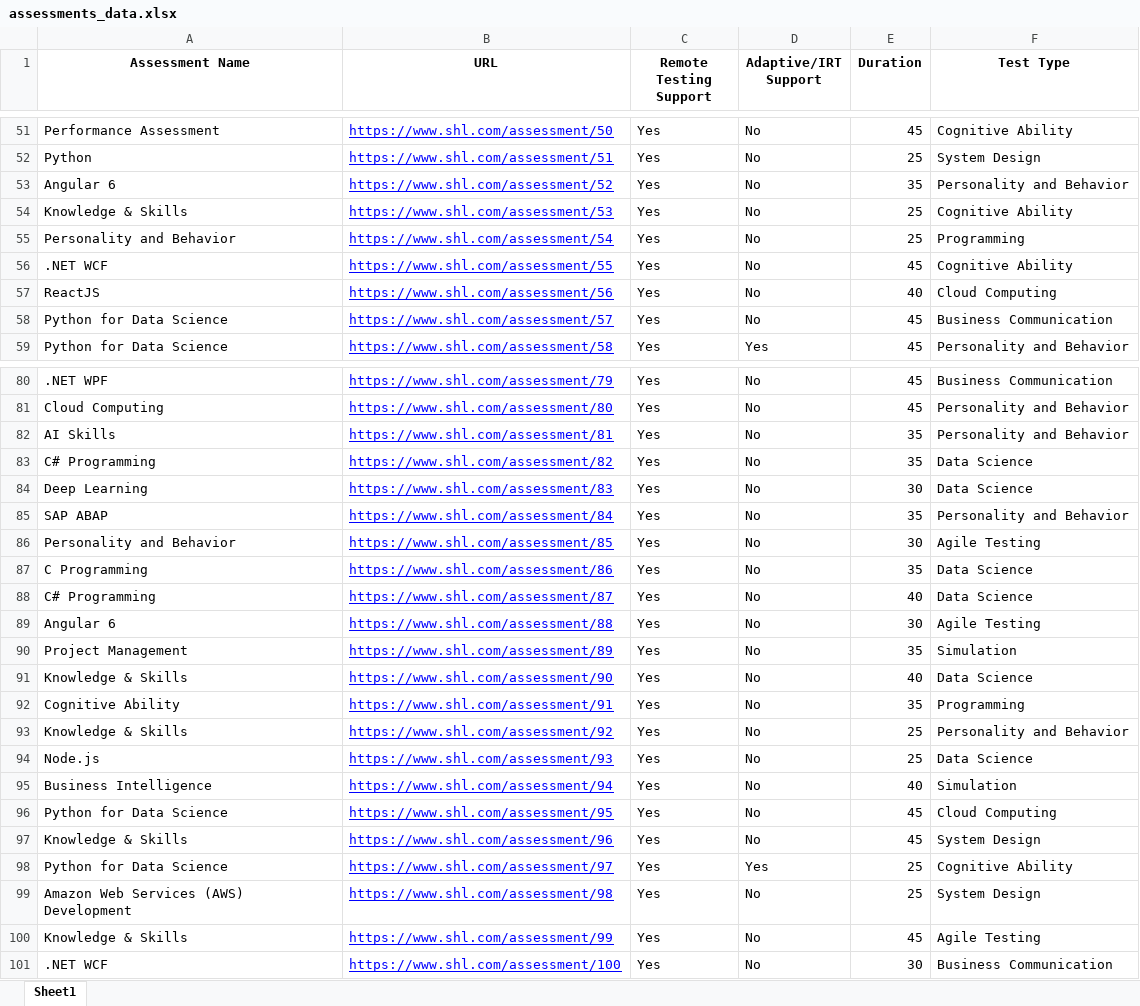
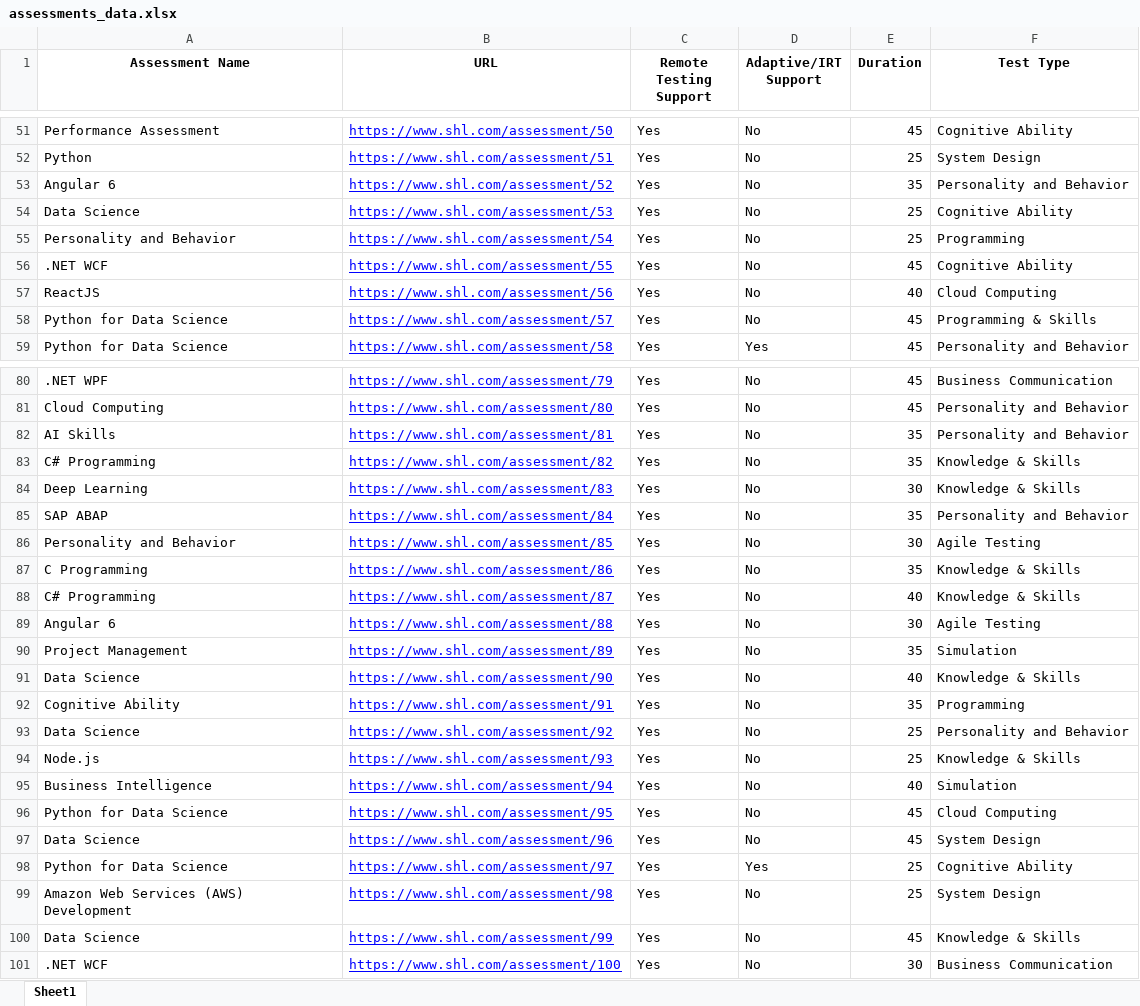
Before and after one commit to bishwamanDas/SHL_Assessment_Recommender, an Excel workbook: assessments_data.xlsx, sheet Sheet1, drawn as a sheet; only a part is shown, gaps mark what is left out; values as stored, in another font and other column widths than the file's, no borders; the diff covers the shown part only; the diff names each change by its address in the sheet, - before the commit and + after, or states it on an @@ line.

Commit message:
Update Excel data file

```diff
--- a/assessments_data.xlsx (sheet Sheet1)
+++ b/assessments_data.xlsx (sheet Sheet1)
-A54 (Assessment Name): Knowledge & Skills
+A54 (Assessment Name): Data Science
-F58 (Test Type): Business Communication
+F58 (Test Type): Programming & Skills
-F83:F84 (Test Type): Data Science
+F83:F84 (Test Type): Knowledge & Skills
-F87:F88 (Test Type): Data Science
+F87:F88 (Test Type): Knowledge & Skills
-A91 (Assessment Name): Knowledge & Skills
+A91 (Assessment Name): Data Science
-F91 (Test Type): Data Science
+F91 (Test Type): Knowledge & Skills
-A93 (Assessment Name): Knowledge & Skills
+A93 (Assessment Name): Data Science
-F94 (Test Type): Data Science
+F94 (Test Type): Knowledge & Skills
-A97 (Assessment Name): Knowledge & Skills
+A97 (Assessment Name): Data Science
-A100 (Assessment Name): Knowledge & Skills
+A100 (Assessment Name): Data Science
-F100 (Test Type): Agile Testing
+F100 (Test Type): Knowledge & Skills
```
Also changed, not shown: 17 edited cells elsewhere in this sheet.
